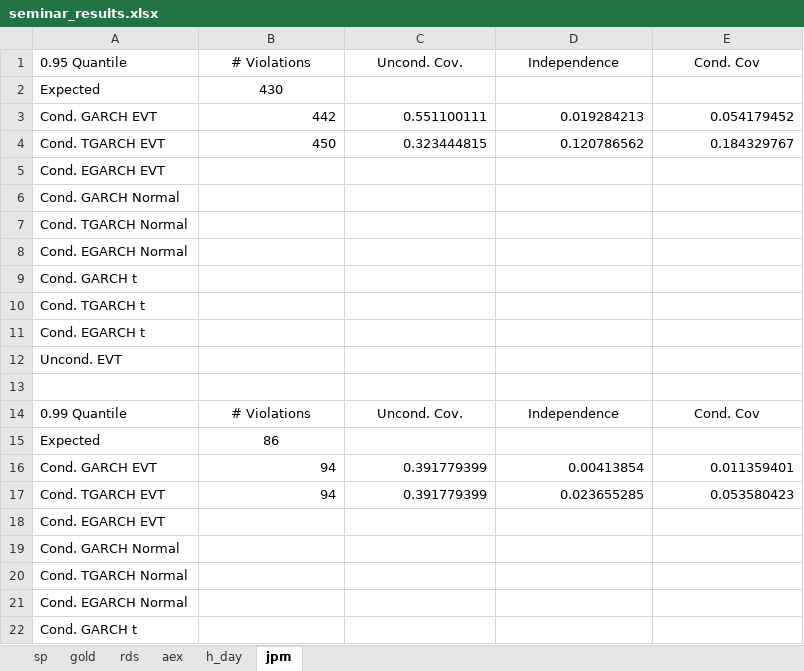
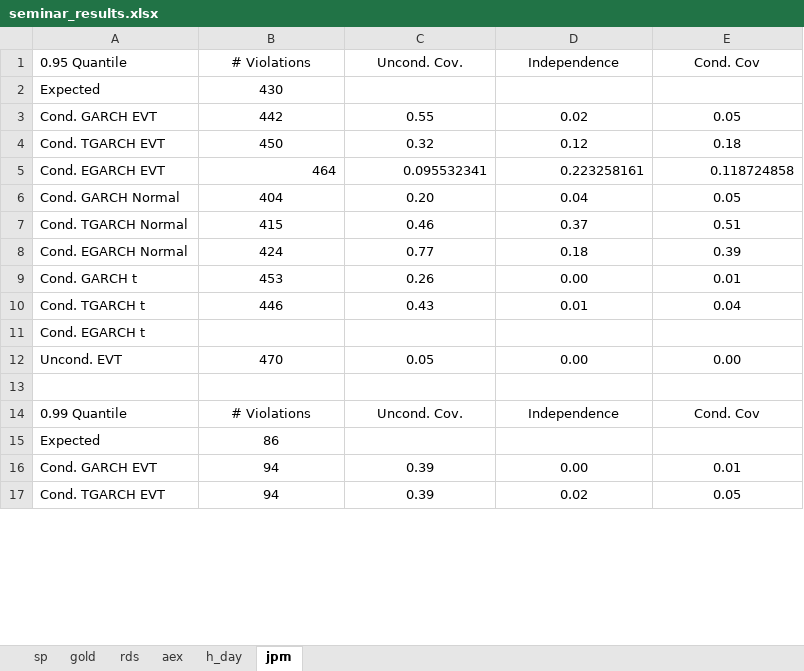
Before and after one commit to Stanimir-Ivanov/Quant-Finance-Seminar, an Excel workbook: Results/seminar_results.xlsx, sheet jpm, drawn as a sheet; only a part is shown; values as stored, in another font and other column widths than the file's, no borders; removed rows and columns are numbered as before the commit, all else as after; the diff covers the shown part only; the diff names each change by its address in the sheet, - before the commit and + after, or states it on an @@ line.

Commit message:
newest seminar results

```diff
--- a/Results/seminar_results.xlsx (sheet jpm)
+++ b/Results/seminar_results.xlsx (sheet jpm)
-B3:E4 alignment: right
+B3:E4 alignment: center
-C3 (Uncond. Cov.): 0.551100111
+C3 (Uncond. Cov.): 0.55
-D3 (Independence): 0.019284213
+D3 (Independence): 0.02
-E3 (Cond. Cov): 0.054179452
+E3 (Cond. Cov): 0.05
-C4 (Uncond. Cov.): 0.323444815
+C4 (Uncond. Cov.): 0.32
-D4 (Independence): 0.120786562
+D4 (Independence): 0.12
-E4 (Cond. Cov): 0.184329767
+E4 (Cond. Cov): 0.18
-row 5: Cond. EGARCH EVT
-row 6: Cond. GARCH Normal
-row 7: Cond. TGARCH Normal
-row 8: Cond. EGARCH Normal
-row 9: Cond. GARCH t
-row 10: Cond. TGARCH t
+row 5: Cond. EGARCH EVT | 464 | 0.095532341 | 0.223258161 | 0.118724858
+row 6: Cond. GARCH Normal | 404 | 0.20 | 0.04 | 0.05
+row 7: Cond. TGARCH Normal | 415 | 0.46 | 0.37 | 0.51
+row 8: Cond. EGARCH Normal | 424 | 0.77 | 0.18 | 0.39
+row 9: Cond. GARCH t | 453 | 0.26 | 0.00 | 0.01
+row 10: Cond. TGARCH t | 446 | 0.43 | 0.01 | 0.04
-row 12: Uncond. EVT
+row 12: Uncond. EVT | 470 | 0.05 | 0.00 | 0.00
-B16:E17 alignment: right
+B16:E17 alignment: center
-C16:C17 (Uncond. Cov.): 0.391779399
+C16:C17 (Uncond. Cov.): 0.39
-D16 (Independence): 0.00413854
+D16 (Independence): 0.00
-E16 (Cond. Cov): 0.011359401
+E16 (Cond. Cov): 0.01
-D17 (Independence): 0.023655285
+D17 (Independence): 0.02
-E17 (Cond. Cov): 0.053580423
+E17 (Cond. Cov): 0.05
-row 18: Cond. EGARCH EVT
-row 19: Cond. GARCH Normal
-row 20: Cond. TGARCH Normal
-row 21: Cond. EGARCH Normal
-row 22: Cond. GARCH t
```
Also changed, not shown: 14 added rows, 9 removed rows, 6 edited cells and cell formats elsewhere in this sheet, sheet h_day.
